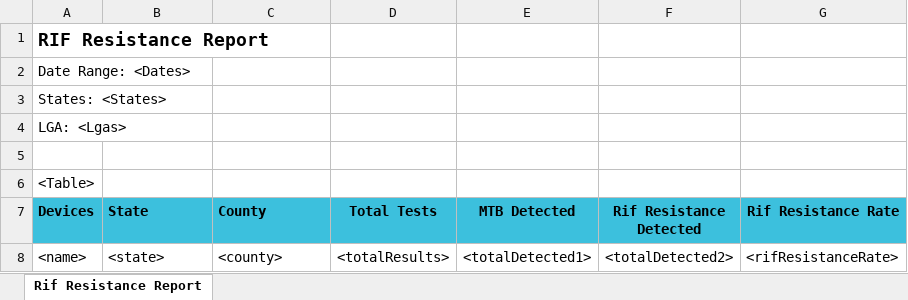
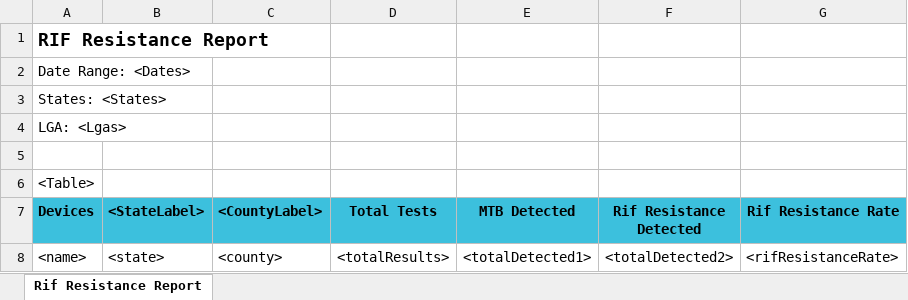
Before and after one commit to RahatSaqib/aspect, an Excel workbook: api/templates/rif_resistance_rate/en.xlsx, sheet Rif Resistance Report, drawn as a sheet; values as stored, in another font and other column widths than the file's, no borders; the diff names each change by its address in the sheet, - before the commit and + after, or states it on an @@ line.

Commit message:
- separate file for  Malawi to show County - another solution with placeholders

```diff
--- a/api/templates/rif_resistance_rate/en.xlsx (sheet Rif Resistance Report)
+++ b/api/templates/rif_resistance_rate/en.xlsx (sheet Rif Resistance Report)
-B7: State
+B7: <StateLabel>
-C7: County
+C7: <CountyLabel>
```
Also changed, not shown: 7 other files.
